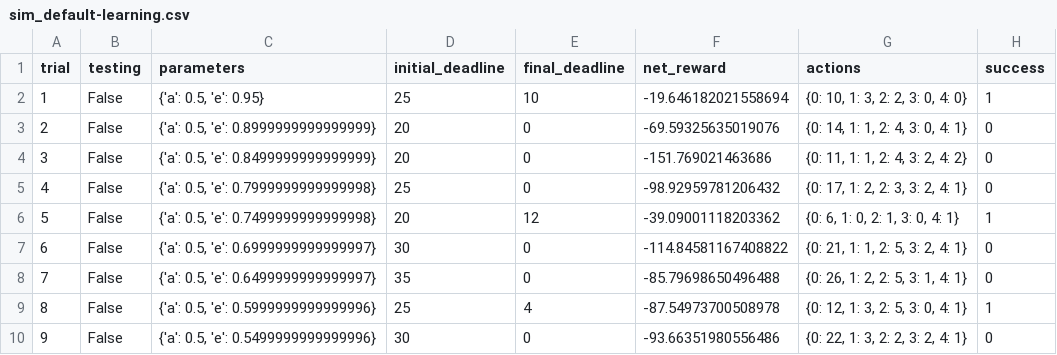
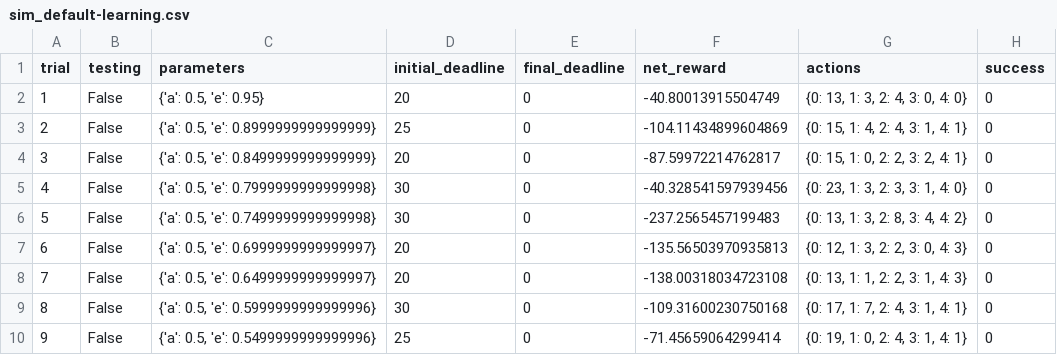
Before and after one commit to HelenMel/Udacity_student, a CSV file: smartcab/logs/sim_default-learning.csv, drawn as a sheet; only a part is shown; the diff covers the shown part only.

```diff
--- a/smartcab/logs/sim_default-learning.csv
+++ b/smartcab/logs/sim_default-learning.csv
@@ -1,10 +1,10 @@
 trial,testing,parameters,initial_deadline,final_deadline,net_reward,actions,success
-1,False,"{'a': 0.5, 'e': 0.95}",25,10,-19.646182021558694,"{0: 10, 1: 3, 2: 2, 3: 0, 4: 0}",1
-2,False,"{'a': 0.5, 'e': 0.8999999999999999}",20,0,-69.59325635019076,"{0: 14, 1: 1, 2: 4, 3: 0, 4: 1}",0
-3,False,"{'a': 0.5, 'e': 0.8499999999999999}",20,0,-151.769021463686,"{0: 11, 1: 1, 2: 4, 3: 2, 4: 2}",0
-4,False,"{'a': 0.5, 'e': 0.7999999999999998}",25,0,-98.92959781206432,"{0: 17, 1: 2, 2: 3, 3: 2, 4: 1}",0
-5,False,"{'a': 0.5, 'e': 0.7499999999999998}",20,12,-39.09001118203362,"{0: 6, 1: 0, 2: 1, 3: 0, 4: 1}",1
-6,False,"{'a': 0.5, 'e': 0.6999999999999997}",30,0,-114.84581167408822,"{0: 21, 1: 1, 2: 5, 3: 2, 4: 1}",0
-7,False,"{'a': 0.5, 'e': 0.6499999999999997}",35,0,-85.79698650496488,"{0: 26, 1: 2, 2: 5, 3: 1, 4: 1}",0
-8,False,"{'a': 0.5, 'e': 0.5999999999999996}",25,4,-87.54973700508978,"{0: 12, 1: 3, 2: 5, 3: 0, 4: 1}",1
-9,False,"{'a': 0.5, 'e': 0.5499999999999996}",30,0,-93.66351980556486,"{0: 22, 1: 3, 2: 2, 3: 2, 4: 1}",0
+1,False,"{'a': 0.5, 'e': 0.95}",20,0,-40.80013915504749,"{0: 13, 1: 3, 2: 4, 3: 0, 4: 0}",0
+2,False,"{'a': 0.5, 'e': 0.8999999999999999}",25,0,-104.11434899604869,"{0: 15, 1: 4, 2: 4, 3: 1, 4: 1}",0
+3,False,"{'a': 0.5, 'e': 0.8499999999999999}",20,0,-87.59972214762817,"{0: 15, 1: 0, 2: 2, 3: 2, 4: 1}",0
+4,False,"{'a': 0.5, 'e': 0.7999999999999998}",30,0,-40.328541597939456,"{0: 23, 1: 3, 2: 3, 3: 1, 4: 0}",0
+5,False,"{'a': 0.5, 'e': 0.7499999999999998}",30,0,-237.2565457199483,"{0: 13, 1: 3, 2: 8, 3: 4, 4: 2}",0
+6,False,"{'a': 0.5, 'e': 0.6999999999999997}",20,0,-135.56503970935813,"{0: 12, 1: 3, 2: 2, 3: 0, 4: 3}",0
+7,False,"{'a': 0.5, 'e': 0.6499999999999997}",20,0,-138.00318034723108,"{0: 13, 1: 1, 2: 2, 3: 1, 4: 3}",0
+8,False,"{'a': 0.5, 'e': 0.5999999999999996}",30,0,-109.31600230750168,"{0: 17, 1: 7, 2: 4, 3: 1, 4: 1}",0
+9,False,"{'a': 0.5, 'e': 0.5499999999999996}",25,0,-71.45659064299414,"{0: 19, 1: 0, 2: 4, 3: 1, 4: 1}",0
```
Also changed, not shown: 80 edited cells elsewhere in this file, smartcab/logs/sim_no-learning.csv, 6 other files.
